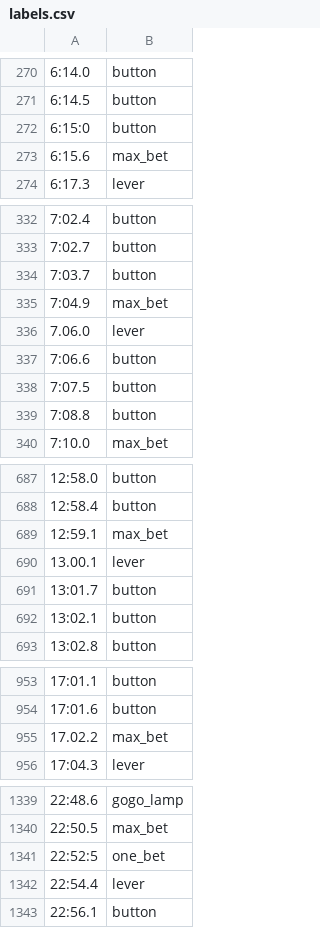
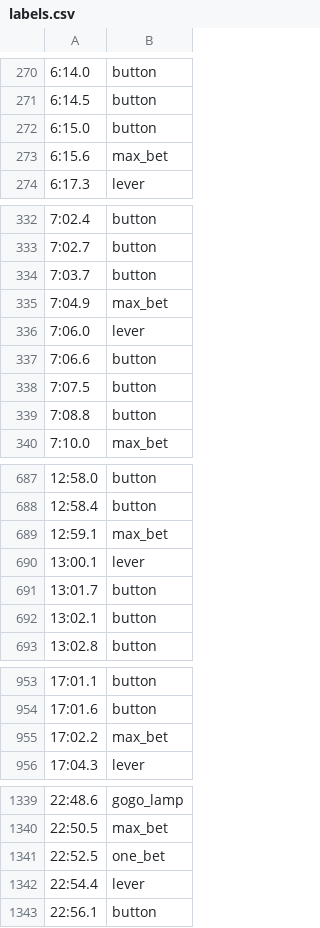
Before and after one commit to pro-machiner/audio_models, a CSV file: raw_data/long_samples/labels.csv, drawn as a sheet; only a part is shown, gaps mark what is left out; the diff covers the shown part only.

Commit message:
fixed minor mistypes in the labels.csv

```diff
--- a/raw_data/long_samples/labels.csv
+++ b/raw_data/long_samples/labels.csv
@@ -271,3 +271,3 @@
 6:14.5, button
-6:15:0, button
+6:15.0, button
 6:15.6, max_bet
@@ -335,3 +335,3 @@
 7:04.9, max_bet
-7.06.0, lever
+7:06.0, lever
 7:06.6, button
@@ -689,3 +689,3 @@
 12:59.1, max_bet
-13.00.1, lever
+13:00.1, lever
 13:01.7, button
@@ -954,3 +954,3 @@
 17:01.6, button
-17.02.2, max_bet
+17:02.2, max_bet
 17:04.3, lever
@@ -1340,3 +1340,3 @@
 22:50.5, max_bet
-22:52:5, one_bet
+22:52.5, one_bet
 22:54.4, lever
```
Also changed, not shown: 1 edited cell elsewhere in this file, 3 other files.
